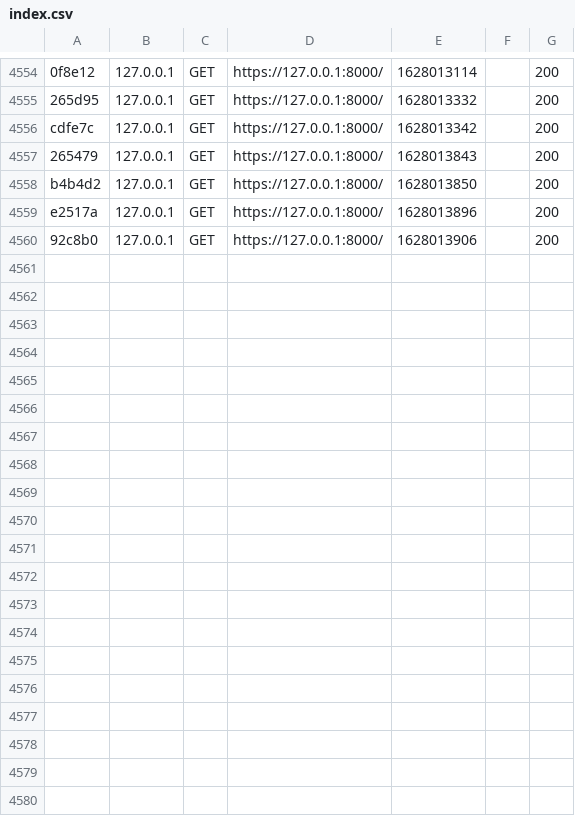
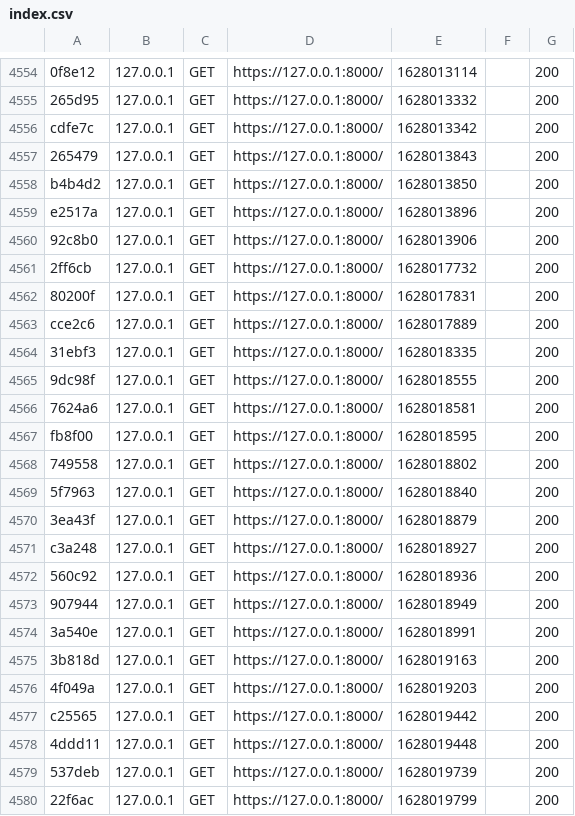
Before and after one commit to Ohriel94/Alignement, a CSV file: var/cache/dev/profiler/index.csv, drawn as a sheet; only a part is shown, gaps mark what is left out; the diff covers the shown part only.

```diff
--- a/var/cache/dev/profiler/index.csv
+++ b/var/cache/dev/profiler/index.csv
@@ -4560 +4560,21 @@ e2517a,127.0.0.1,GET,https://127.0.0.1:8000/,1628013896,,200
 92c8b0,127.0.0.1,GET,https://127.0.0.1:8000/,1628013906,,200
+2ff6cb,127.0.0.1,GET,https://127.0.0.1:8000/,1628017732,,200
+80200f,127.0.0.1,GET,https://127.0.0.1:8000/,1628017831,,200
+cce2c6,127.0.0.1,GET,https://127.0.0.1:8000/,1628017889,,200
+31ebf3,127.0.0.1,GET,https://127.0.0.1:8000/,1628018335,,200
+9dc98f,127.0.0.1,GET,https://127.0.0.1:8000/,1628018555,,200
+7624a6,127.0.0.1,GET,https://127.0.0.1:8000/,1628018581,,200
+fb8f00,127.0.0.1,GET,https://127.0.0.1:8000/,1628018595,,200
+749558,127.0.0.1,GET,https://127.0.0.1:8000/,1628018802,,200
+5f7963,127.0.0.1,GET,https://127.0.0.1:8000/,1628018840,,200
+3ea43f,127.0.0.1,GET,https://127.0.0.1:8000/,1628018879,,200
+c3a248,127.0.0.1,GET,https://127.0.0.1:8000/,1628018927,,200
+560c92,127.0.0.1,GET,https://127.0.0.1:8000/,1628018936,,200
+907944,127.0.0.1,GET,https://127.0.0.1:8000/,1628018949,,200
+3a540e,127.0.0.1,GET,https://127.0.0.1:8000/,1628018991,,200
+3b818d,127.0.0.1,GET,https://127.0.0.1:8000/,1628019163,,200
+4f049a,127.0.0.1,GET,https://127.0.0.1:8000/,1628019203,,200
+c25565,127.0.0.1,GET,https://127.0.0.1:8000/,1628019442,,200
+4ddd11,127.0.0.1,GET,https://127.0.0.1:8000/,1628019448,,200
+537deb,127.0.0.1,GET,https://127.0.0.1:8000/,1628019739,,200
+22f6ac,127.0.0.1,GET,https://127.0.0.1:8000/,1628019799,,200
```
Also changed, not shown: 9 added rows elsewhere in this file, 32 other files.
